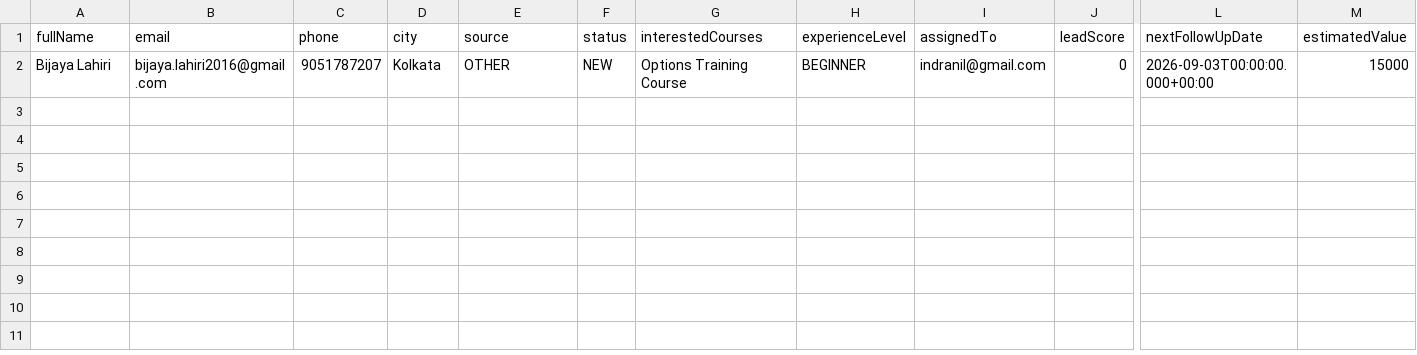
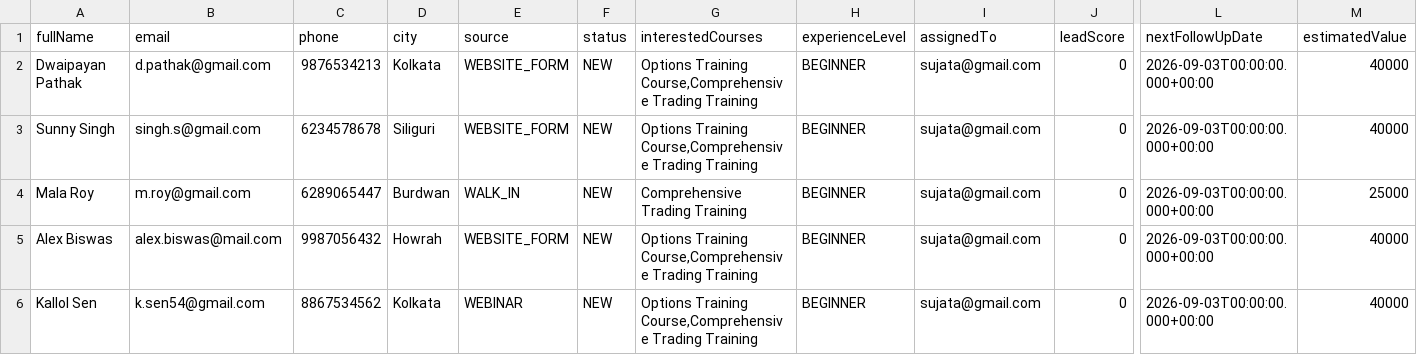
Before and after one commit to ipakrashi/trainedge-investech, a CSV file: leads.csv, drawn as a sheet; only a part is shown, gaps mark what is left out; rows hold the shown columns only; the diff names each change by its address in the sheet, - before the commit and + after, or states it on an @@ line.

Commit message:
Refinment done in leads table, dynamic lead source added and incorporated in the admin panel

```diff
--- a/leads.csv
+++ b/leads.csv
-A2 (fullName): Bijaya Lahiri
+A2 (fullName): Dwaipayan Pathak
-B2 (email): bijaya.lahiri2016@gmail.com
+B2 (email): d.pathak@gmail.com
-C2 (phone): 9051787207
+C2 (phone): 9876534213
-E2 (source): OTHER
+E2 (source): WEBSITE_FORM
-G2 (interestedCourses): Options Training Course
+G2 (interestedCourses): Options Training Course,Comprehensive Trading Training
-I2 (assignedTo): indranil@gmail.com
+I2 (assignedTo): sujata@gmail.com
-M2 (estimatedValue): 15000
+M2 (estimatedValue): 40000
+row 3: Sunny Singh | singh.s@gmail.com | 6234578678 | Siliguri | WEBSITE_FORM | NEW | Options Training Course,Comprehensive Trading Training | BEGINNER | sujata@gmail.com | 0 | 2026-09-03T00:00:00.000+00:00 | 40000
+row 4: Mala Roy | m.roy@gmail.com | 6289065447 | Burdwan | WALK_IN | NEW | Comprehensive Trading Training | BEGINNER | sujata@gmail.com | 0 | 2026-09-03T00:00:00.000+00:00 | 25000
+row 5: Alex Biswas | alex.biswas@mail.com | 9987056432 | Howrah | WEBSITE_FORM | NEW | Options Training Course,Comprehensive Trading Training | BEGINNER | sujata@gmail.com | 0 | 2026-09-03T00:00:00.000+00:00 | 40000
+row 6: Kallol Sen | k.sen54@gmail.com | 8867534562 | Kolkata | WEBINAR | NEW | Options Training Course,Comprehensive Trading Training | BEGINNER | sujata@gmail.com | 0 | 2026-09-03T00:00:00.000+00:00 | 40000
```
Also changed, not shown: 11 other files.
